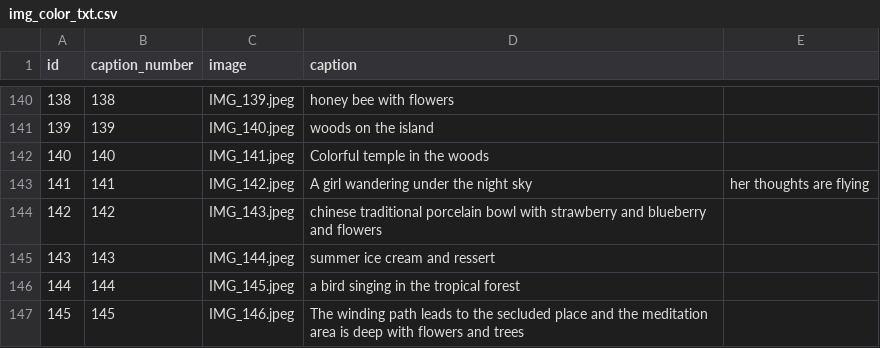
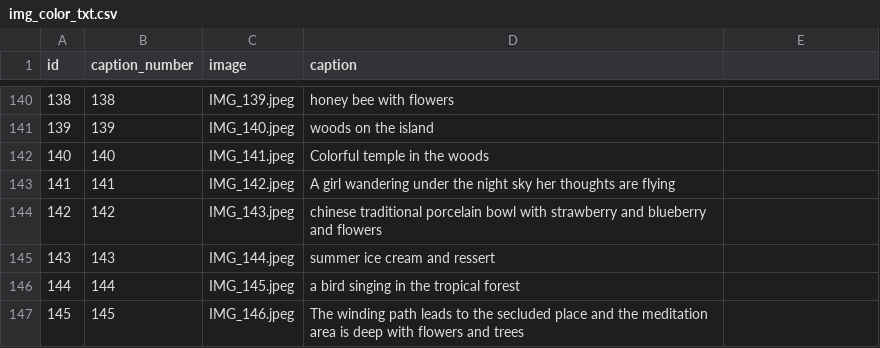
Before and after one commit to ZhangLe59151/sg-dataset, a CSV file: image/img_color_txt.csv, drawn as a sheet; only a part is shown, gaps mark what is left out.

Commit message:
Update img_color_txt.csv

```diff
--- a/image/img_color_txt.csv
+++ b/image/img_color_txt.csv
@@ -142,3 +142,3 @@ id,caption_number,image,caption
 140,140,IMG_141.jpeg,Colorful temple in the woods
-141,141,IMG_142.jpeg,A girl wandering under the night sky, her thoughts are flying
+141,141,IMG_142.jpeg,A girl wandering under the night sky her thoughts are flying
 142,142,IMG_143.jpeg,chinese traditional porcelain bowl with strawberry and blueberry and flowers
```
